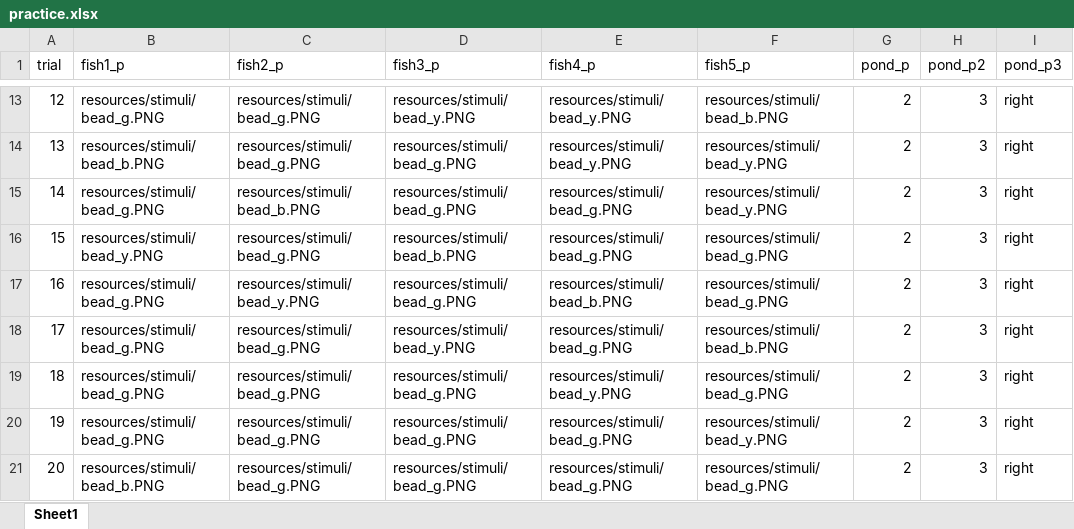
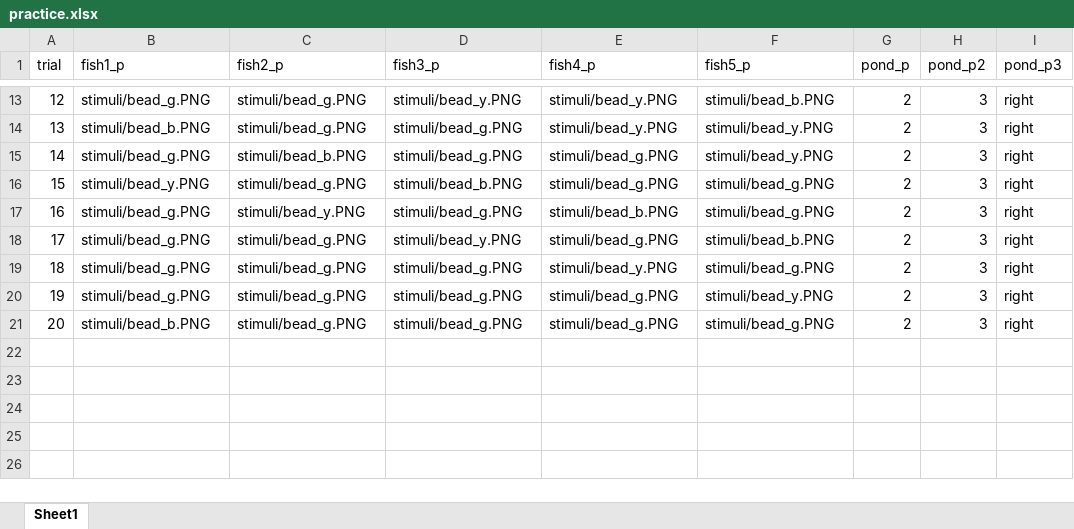
Before and after one commit to emberlzhang/fish-game-psychopy, an Excel workbook: html/resources/1condition/practice.xlsx, sheet Sheet1, drawn as a sheet; only a part is shown, gaps mark what is left out; values as stored, in another font and other column widths than the file's, no borders; the diff covers the shown part only; the diff names each change by its address in the sheet, - before the commit and + after, or states it on an @@ line.

```diff
--- a/html/resources/1condition/practice.xlsx (sheet Sheet1)
+++ b/html/resources/1condition/practice.xlsx (sheet Sheet1)
-B13 (fish1_p): resources/stimuli/bead_g.PNG
+B13 (fish1_p): stimuli/bead_g.PNG
-C13:C14 (fish2_p): resources/stimuli/bead_g.PNG
+C13:C14 (fish2_p): stimuli/bead_g.PNG
-D13 (fish3_p): resources/stimuli/bead_y.PNG
+D13 (fish3_p): stimuli/bead_y.PNG
-E13:E14 (fish4_p): resources/stimuli/bead_y.PNG
+E13:E14 (fish4_p): stimuli/bead_y.PNG
-F13 (fish5_p): resources/stimuli/bead_b.PNG
+F13 (fish5_p): stimuli/bead_b.PNG
-B14 (fish1_p): resources/stimuli/bead_b.PNG
+B14 (fish1_p): stimuli/bead_b.PNG
-D14:D15 (fish3_p): resources/stimuli/bead_g.PNG
+D14:D15 (fish3_p): stimuli/bead_g.PNG
-F14:F15 (fish5_p): resources/stimuli/bead_y.PNG
+F14:F15 (fish5_p): stimuli/bead_y.PNG
-B15 (fish1_p): resources/stimuli/bead_g.PNG
+B15 (fish1_p): stimuli/bead_g.PNG
-C15 (fish2_p): resources/stimuli/bead_b.PNG
+C15 (fish2_p): stimuli/bead_b.PNG
-E15:E16 (fish4_p): resources/stimuli/bead_g.PNG
+E15:E16 (fish4_p): stimuli/bead_g.PNG
-B16 (fish1_p): resources/stimuli/bead_y.PNG
+B16 (fish1_p): stimuli/bead_y.PNG
-C16 (fish2_p): resources/stimuli/bead_g.PNG
+C16 (fish2_p): stimuli/bead_g.PNG
-D16 (fish3_p): resources/stimuli/bead_b.PNG
+D16 (fish3_p): stimuli/bead_b.PNG
-F16:F17 (fish5_p): resources/stimuli/bead_g.PNG
+F16:F17 (fish5_p): stimuli/bead_g.PNG
-B17:B20 (fish1_p): resources/stimuli/bead_g.PNG
+B17:B20 (fish1_p): stimuli/bead_g.PNG
-C17 (fish2_p): resources/stimuli/bead_y.PNG
+C17 (fish2_p): stimuli/bead_y.PNG
-D17 (fish3_p): resources/stimuli/bead_g.PNG
+D17 (fish3_p): stimuli/bead_g.PNG
-E17 (fish4_p): resources/stimuli/bead_b.PNG
+E17 (fish4_p): stimuli/bead_b.PNG
-C18:C21 (fish2_p): resources/stimuli/bead_g.PNG
+C18:C21 (fish2_p): stimuli/bead_g.PNG
-D18 (fish3_p): resources/stimuli/bead_y.PNG
+D18 (fish3_p): stimuli/bead_y.PNG
-E18 (fish4_p): resources/stimuli/bead_g.PNG
+E18 (fish4_p): stimuli/bead_g.PNG
-F18 (fish5_p): resources/stimuli/bead_b.PNG
+F18 (fish5_p): stimuli/bead_b.PNG
-D19:D21 (fish3_p): resources/stimuli/bead_g.PNG
+D19:D21 (fish3_p): stimuli/bead_g.PNG
-E19 (fish4_p): resources/stimuli/bead_y.PNG
+E19 (fish4_p): stimuli/bead_y.PNG
-F19 (fish5_p): resources/stimuli/bead_g.PNG
+F19 (fish5_p): stimuli/bead_g.PNG
-E20:E21 (fish4_p): resources/stimuli/bead_g.PNG
+E20:E21 (fish4_p): stimuli/bead_g.PNG
-F20 (fish5_p): resources/stimuli/bead_y.PNG
+F20 (fish5_p): stimuli/bead_y.PNG
-B21 (fish1_p): resources/stimuli/bead_b.PNG
+B21 (fish1_p): stimuli/bead_b.PNG
-F21 (fish5_p): resources/stimuli/bead_g.PNG
+F21 (fish5_p): stimuli/bead_g.PNG
```
Also changed, not shown: 59 edited cells elsewhere in this sheet, 10 other files.
